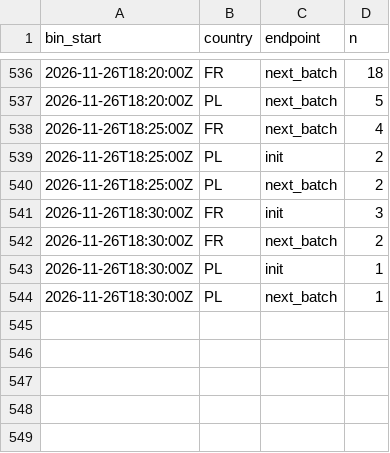
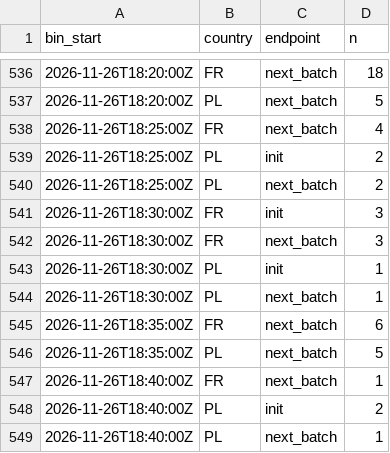
Before and after one commit to btrantruong/preferfeed-status, a CSV file: data/algo_calls.csv, drawn as a sheet; only a part is shown, gaps mark what is left out.

```diff
--- a/data/algo_calls.csv
+++ b/data/algo_calls.csv
@@ -541,4 +541,9 @@ bin_start,country,endpoint,n
 2026-11-26T18:30:00Z,FR,init,3
-2026-11-26T18:30:00Z,FR,next_batch,2
+2026-11-26T18:30:00Z,FR,next_batch,3
 2026-11-26T18:30:00Z,PL,init,1
 2026-11-26T18:30:00Z,PL,next_batch,1
+2026-11-26T18:35:00Z,FR,next_batch,6
+2026-11-26T18:35:00Z,PL,next_batch,5
+2026-11-26T18:40:00Z,FR,next_batch,1
+2026-11-26T18:40:00Z,PL,init,2
+2026-11-26T18:40:00Z,PL,next_batch,1
```
Also changed, not shown: data/attempts_hist.csv, data/requests_diff_hist.csv, 12 other files.
